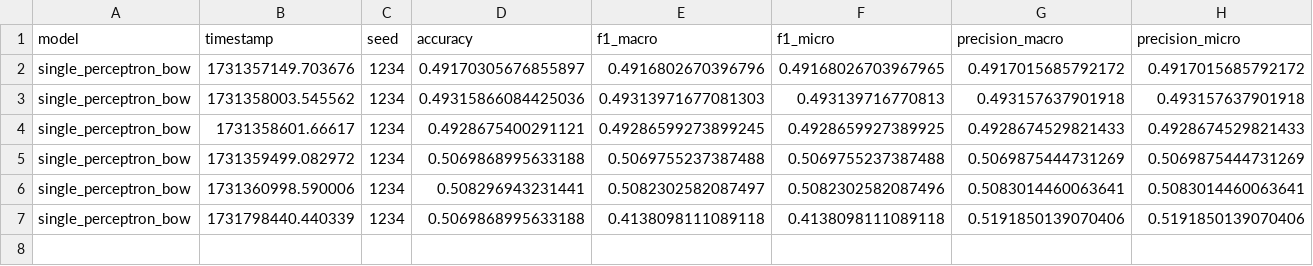
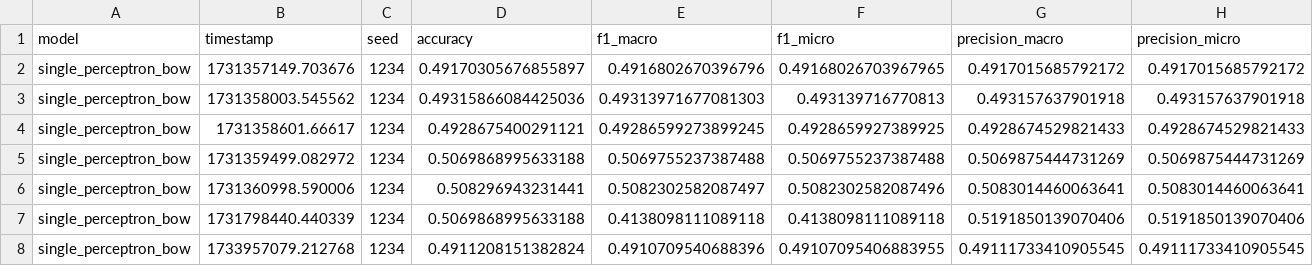
Before and after one commit to andrewCohn/BotFinder, a CSV file: src/models/P_BOW/P_BOW.csv, drawn as a sheet; only a part is shown; rows hold the shown columns only; the diff names each change by its address in the sheet, - before the commit and + after, or states it on an @@ line.

```diff
--- a/src/models/P_BOW/P_BOW.csv
+++ b/src/models/P_BOW/P_BOW.csv
+row 8: single_perceptron_bow | 1733957079.212768 | 1234 | 0.4911208151382824 | 0.4910709540688396 | 0.49107095406883955 | 0.49111733410905545 | 0.49111733410905545
```
Also changed, not shown: src/model_results.csv, src/models/FFNN_BOW/FFNN_BOW.csv, 13 other files.
